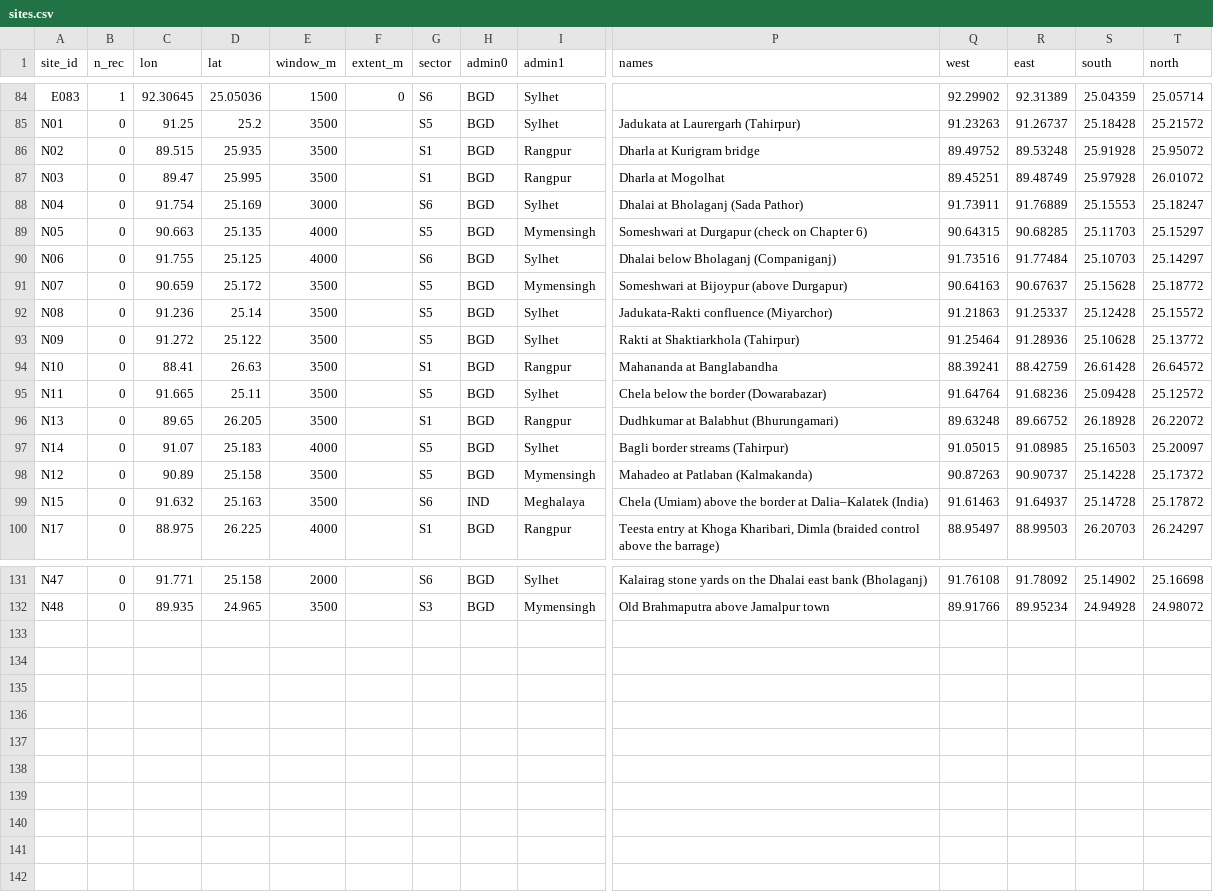
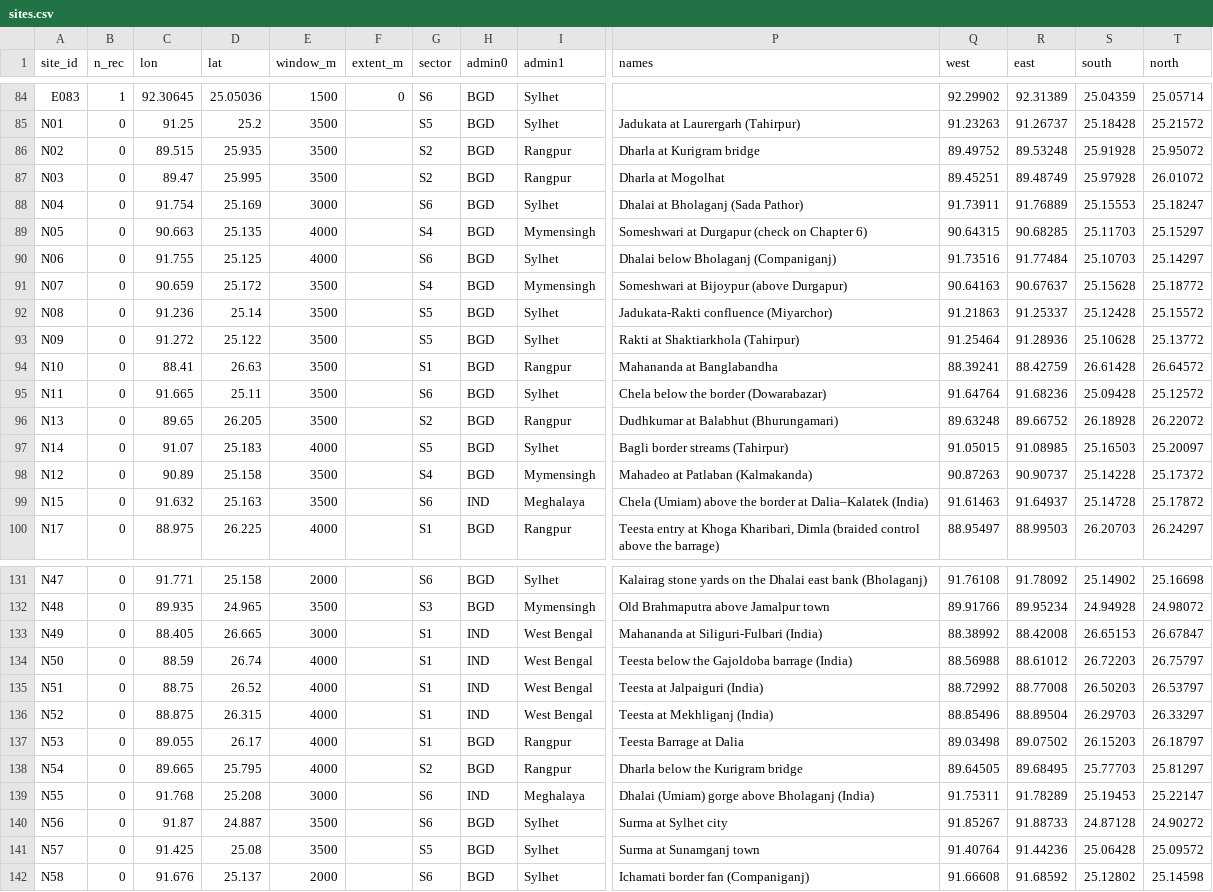
Before and after one commit to sadiulchyon/northern-fringe-extraction-atlas, a CSV file: docs/data/sites.csv, drawn as a sheet; only a part is shown, gaps mark what is left out; rows hold the shown columns only; the diff names each change by its address in the sheet, - before the commit and + after, or states it on an @@ line.

```diff
--- a/docs/data/sites.csv
+++ b/docs/data/sites.csv
-G86:G87 (sector): S1
+G86:G87 (sector): S2
-G89 (sector): S5
+G89 (sector): S4
-G91 (sector): S5
+G91 (sector): S4
-G95 (sector): S5
+G95 (sector): S6
-G96 (sector): S1
+G96 (sector): S2
-G98 (sector): S5
+G98 (sector): S4
+row 133: N49 | 0 | 88.405 | 26.665 | 3000 |  | S1 | IND | West Bengal | Mahananda at Siliguri-Fulbari (India) | 88.38992 | 88.42008 | 26.65153 | 26.67847
+row 134: N50 | 0 | 88.59 | 26.74 | 4000 |  | S1 | IND | West Bengal | Teesta below the Gajoldoba barrage (India) | 88.56988 | 88.61012 | 26.72203 | 26.75797
+row 135: N51 | 0 | 88.75 | 26.52 | 4000 |  | S1 | IND | West Bengal | Teesta at Jalpaiguri (India) | 88.72992 | 88.77008 | 26.50203 | 26.53797
+row 136: N52 | 0 | 88.875 | 26.315 | 4000 |  | S1 | IND | West Bengal | Teesta at Mekhliganj (India) | 88.85496 | 88.89504 | 26.29703 | 26.33297
+row 137: N53 | 0 | 89.055 | 26.17 | 4000 |  | S1 | BGD | Rangpur | Teesta Barrage at Dalia | 89.03498 | 89.07502 | 26.15203 | 26.18797
+row 138: N54 | 0 | 89.665 | 25.795 | 4000 |  | S2 | BGD | Rangpur | Dharla below the Kurigram bridge | 89.64505 | 89.68495 | 25.77703 | 25.81297
+row 139: N55 | 0 | 91.768 | 25.208 | 3000 |  | S6 | IND | Meghalaya | Dhalai (Umiam) gorge above Bholaganj (India) | 91.75311 | 91.78289 | 25.19453 | 25.22147
+row 140: N56 | 0 | 91.87 | 24.887 | 3500 |  | S6 | BGD | Sylhet | Surma at Sylhet city | 91.85267 | 91.88733 | 24.87128 | 24.90272
+row 141: N57 | 0 | 91.425 | 25.08 | 3500 |  | S5 | BGD | Sylhet | Surma at Sunamganj town | 91.40764 | 91.44236 | 25.06428 | 25.09572
+row 142: N58 | 0 | 91.676 | 25.137 | 2000 |  | S6 | BGD | Sylhet | Ichamati border fan (Companiganj) | 91.66608 | 91.68592 | 25.12802 | 25.14598
```
Also changed, not shown: docs/data/site_results.csv, maps/dash/site_results.csv, 46 other files.
